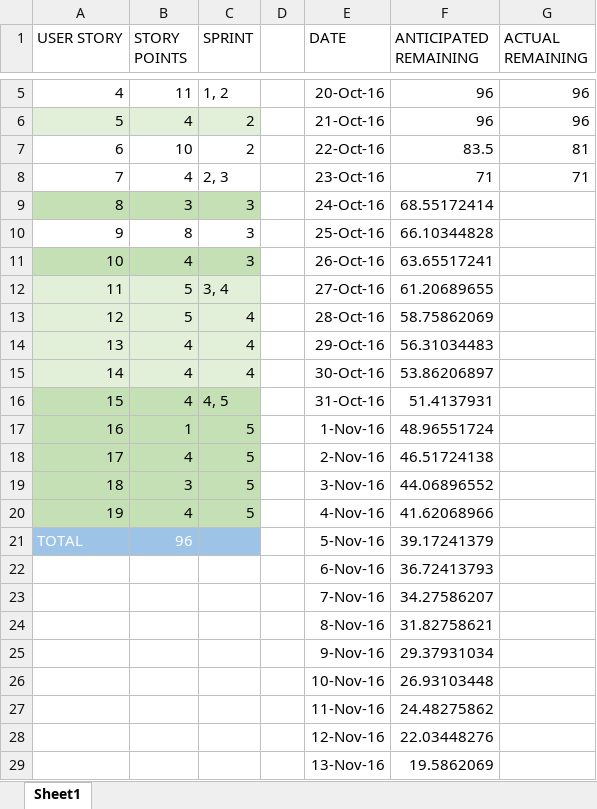
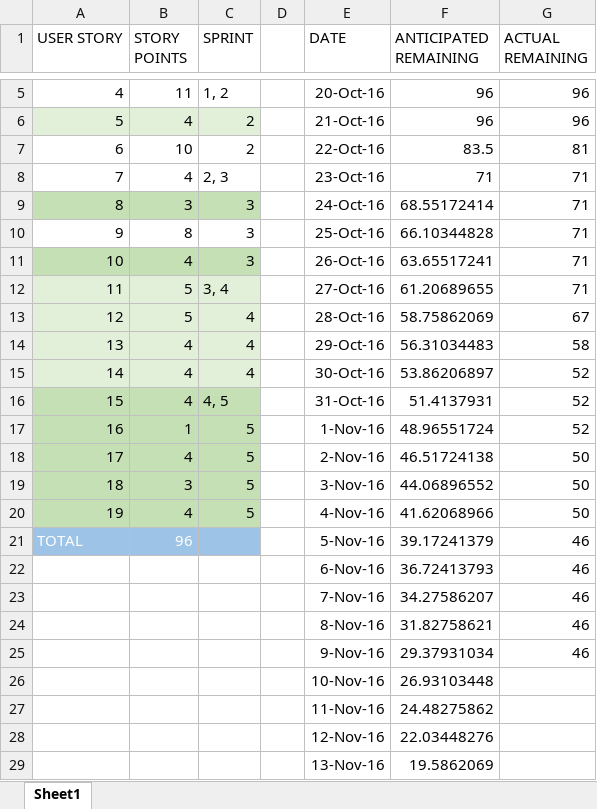
Before and after one commit to mosake/OpenExo_mirror, an Excel workbook: deliverable3/burndown_chart/Burndown_Chart.xlsx, sheet Sheet1, drawn as a sheet; only a part is shown, gaps mark what is left out; values as stored, in another font and other column widths than the file's, no borders; charts and pictures and table styles not drawn; the diff names each change by its address in the sheet, - before the commit and + after, or states it on an @@ line.

Commit message:
added burndown files

```diff
--- a/deliverable3/burndown_chart/Burndown_Chart.xlsx (sheet Sheet1)
+++ b/deliverable3/burndown_chart/Burndown_Chart.xlsx (sheet Sheet1)
-G9:G12 (ACTUAL REMAINING): (empty)
+G9:G12 (ACTUAL REMAINING): 71
-G13 (ACTUAL REMAINING): (empty)
+G13 (ACTUAL REMAINING): 67
-G14 (ACTUAL REMAINING): (empty)
+G14 (ACTUAL REMAINING): 58
-G15:G17 (ACTUAL REMAINING): (empty)
+G15:G17 (ACTUAL REMAINING): 52
-G18:G20 (ACTUAL REMAINING): (empty)
+G18:G20 (ACTUAL REMAINING): 50
-G21:G25 (ACTUAL REMAINING): (empty)
+G21:G25 (ACTUAL REMAINING): 46
```
Also changed, not shown: charts or pictures, 4 other files.
